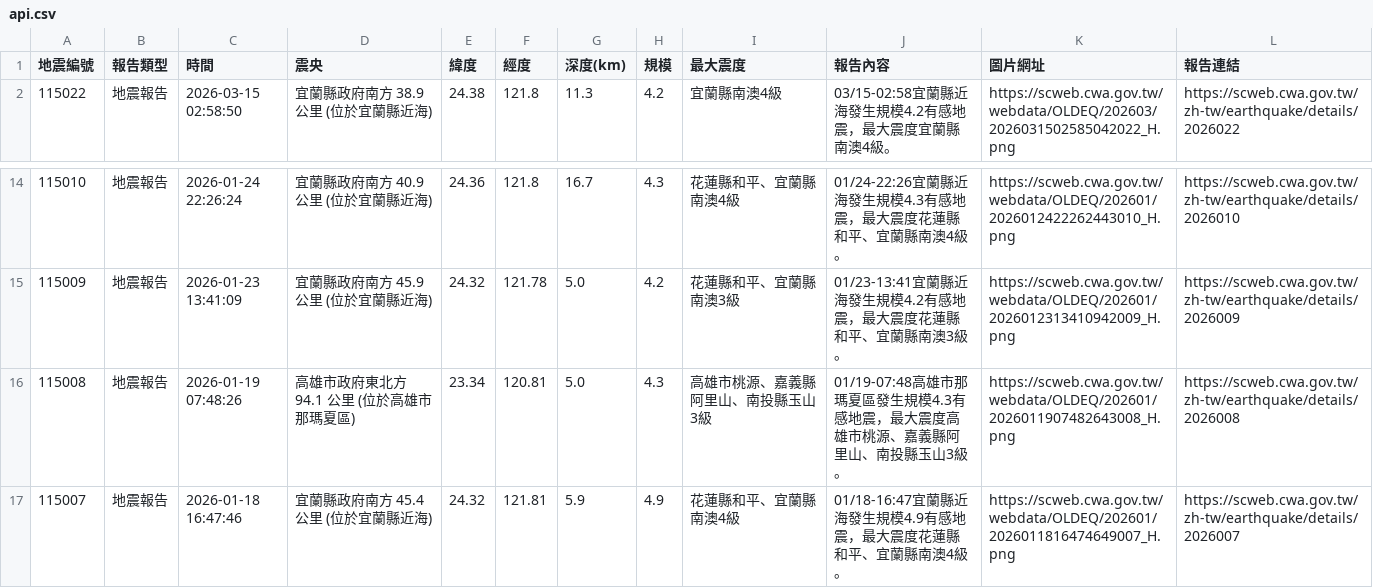
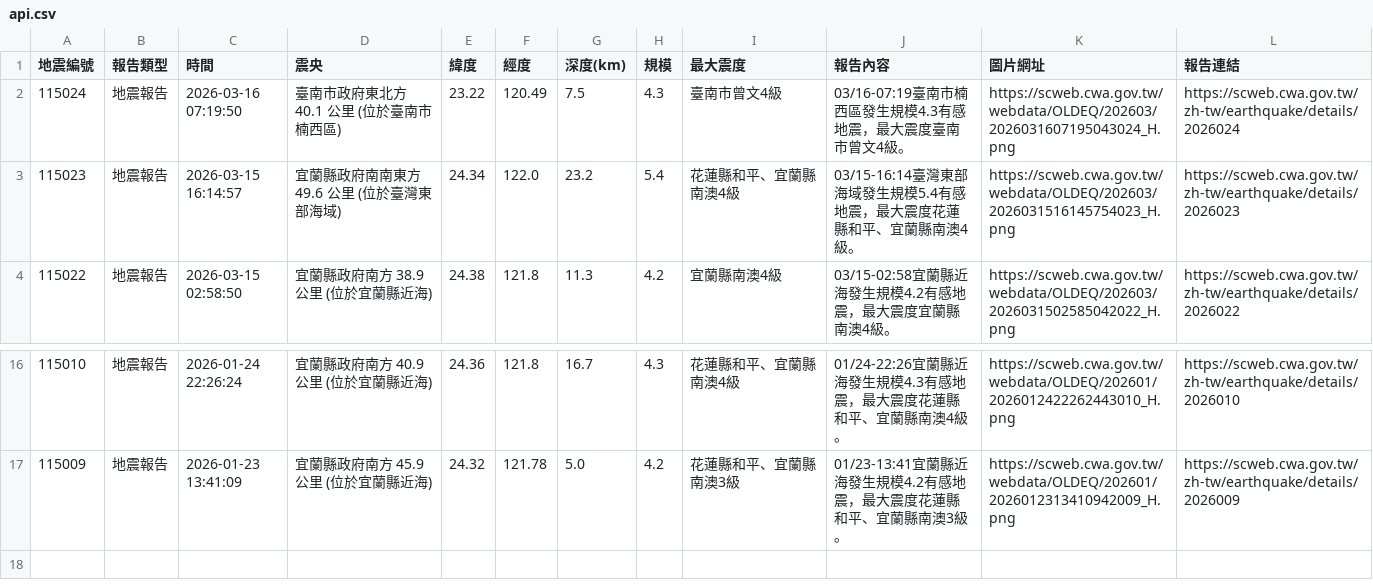
Before and after one commit to 1101248/1101248-cs381midterm, a CSV file: api.csv, drawn as a sheet; only a part is shown, gaps mark what is left out; removed rows and columns are numbered as before the commit, all else as after; the diff names each change by its address in the sheet, - before the commit and + after, or states it on an @@ line.

```diff
--- a/api.csv
+++ b/api.csv
+row 2: 115024 | 地震報告 | 2026-03-16 07:19:50 | 臺南市政府東北方 40.1 公里 (位於臺南市楠西區) | 23.22 | 120.49 | 7.5 | 4.3 | 臺南市曾文4級 | 03/16-07:19臺南市楠西區發生規模4.3有感地震，最大震度臺南市曾文4級。 | https://scweb.cwa.gov.tw/webdata/OLDEQ/202603/2026031607195043024_H.png | https://scweb.cwa.gov.tw/zh-tw/earthquake/details/2026024
+row 3: 115023 | 地震報告 | 2026-03-15 16:14:57 | 宜蘭縣政府南南東方 49.6 公里 (位於臺灣東部海域) | 24.34 | 122.0 | 23.2 | 5.4 | 花蓮縣和平、宜蘭縣南澳4級 | 03/15-16:14臺灣東部海域發生規模5.4有感地震，最大震度花蓮縣和平、宜蘭縣南澳4級。 | https://scweb.cwa.gov.tw/webdata/OLDEQ/202603/2026031516145754023_H.png | https://scweb.cwa.gov.tw/zh-tw/earthquake/details/2026023
-row 16: 115008 | 地震報告 | 2026-01-19 07:48:26 | 高雄市政府東北方 94.1 公里 (位於高雄市那瑪夏區) | 23.34 | 120.81 | 5.0 | 4.3 | 高雄市桃源、嘉義縣阿里山、南投縣玉山3級 | 01/19-07:48高雄市那瑪夏區發生規模4.3有感地震，最大震度高雄市桃源、嘉義縣阿里山、南投縣玉山3級。 | https://scweb.cwa.gov.tw/webdata/OLDEQ/202601/2026011907482643008_H.png | https://scweb.cwa.gov.tw/zh-tw/earthquake/details/2026008
-row 17: 115007 | 地震報告 | 2026-01-18 16:47:46 | 宜蘭縣政府南方 45.4 公里 (位於宜蘭縣近海) | 24.32 | 121.81 | 5.9 | 4.9 | 花蓮縣和平、宜蘭縣南澳4級 | 01/18-16:47宜蘭縣近海發生規模4.9有感地震，最大震度花蓮縣和平、宜蘭縣南澳4級。 | https://scweb.cwa.gov.tw/webdata/OLDEQ/202601/2026011816474649007_H.png | https://scweb.cwa.gov.tw/zh-tw/earthquake/details/2026007
```
Also changed, not shown: 1 other file.
